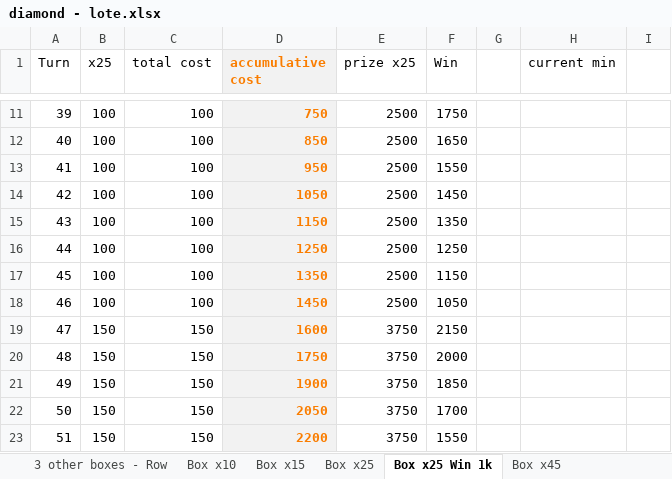
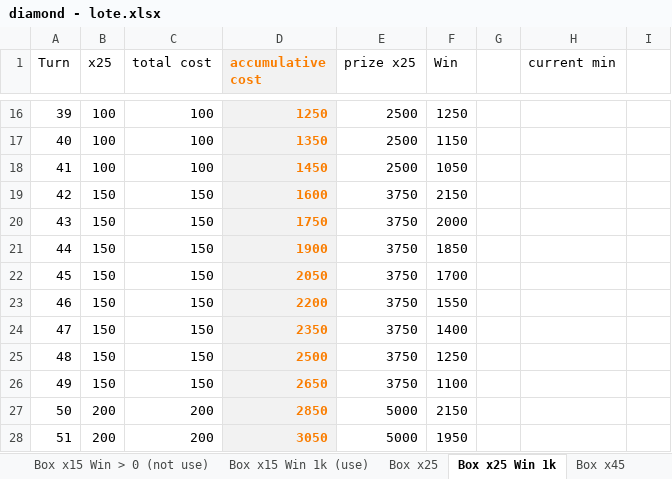
Before and after one commit to phuquy007/nimo_lottery, an Excel workbook: diamond - lote.xlsx, sheet Box x25 Win 1k, drawn as a sheet; only a part is shown, gaps mark what is left out; values as stored, in another font and other column widths than the file's, no borders; 1 other sheet too large or unreadable and not compared; addresses are those after the commit; the diff covers the shown part only; the diff names each change by its address in the sheet, - before the commit and + after, or states it on an @@ line.

```diff
--- a/diamond - lote.xlsx (sheet Box x25 Win 1k)
+++ b/diamond - lote.xlsx (sheet Box x25 Win 1k)
-sheet tab: Box x15
+sheet tab: Box x15 Win > 0 (not use)
+sheet tab: Box x15 Win 1k (use)
-D16 (accumulative cost): 750
+D16 (accumulative cost): 1250
-F16 (Win): 1750
+F16 (Win): 1250
-D17 (accumulative cost): 850
+D17 (accumulative cost): 1350
-F17 (Win): 1650
+F17 (Win): 1150
-D18 (accumulative cost): 950
+D18 (accumulative cost): 1450
-F18 (Win): 1550
+F18 (Win): 1050
-B19:B23 (x25): 100
+B19:B23 (x25): 150
-C19:C23 (total cost): 100
+C19:C23 (total cost): 150
-D19 (accumulative cost): 1050
+D19 (accumulative cost): 1600
-E19:E23 (prize x25): 2500
+E19:E23 (prize x25): 3750
-F19 (Win): 1450
+F19 (Win): 2150
-D20 (accumulative cost): 1150
+D20 (accumulative cost): 1750
-F20 (Win): 1350
+F20 (Win): 2000
-D21 (accumulative cost): 1250
+D21 (accumulative cost): 1900
-F21 (Win): 1250
+F21 (Win): 1850
-D22 (accumulative cost): 1350
+D22 (accumulative cost): 2050
-F22 (Win): 1150
+F22 (Win): 1700
-D23 (accumulative cost): 1450
+D23 (accumulative cost): 2200
-F23 (Win): 1050
+F23 (Win): 1550
-D24 (accumulative cost): 1600
+D24 (accumulative cost): 2350
-F24 (Win): 2150
+F24 (Win): 1400
-D25 (accumulative cost): 1750
+D25 (accumulative cost): 2500
-F25 (Win): 2000
+F25 (Win): 1250
-D26 (accumulative cost): 1900
+D26 (accumulative cost): 2650
-F26 (Win): 1850
+F26 (Win): 1100
-B27:B28 (x25): 150
+B27:B28 (x25): 200
-C27:C28 (total cost): 150
+C27:C28 (total cost): 200
-D27 (accumulative cost): 2050
+D27 (accumulative cost): 2850
-E27:E28 (prize x25): 3750
+E27:E28 (prize x25): 5000
-F27 (Win): 1700
+F27 (Win): 2150
-D28 (accumulative cost): 2200
+D28 (accumulative cost): 3050
-F28 (Win): 1550
+F28 (Win): 1950
```
Also changed, not shown: 5 added rows, 5 removed rows and 502 edited cells elsewhere in this sheet, sheet 2nd Row - Win >0kc, sheet 2nd Row - Win 500kc, sheet Box1,2,3,4 - Seperately, sheet Box x10 (not use), sheet 1st Row - Win 100kc, sheet 1st Row - Win 50kc, other sheet tabs, formulas that keep their value, hidden cells, bean - lote.xlsx, 13 other files.
